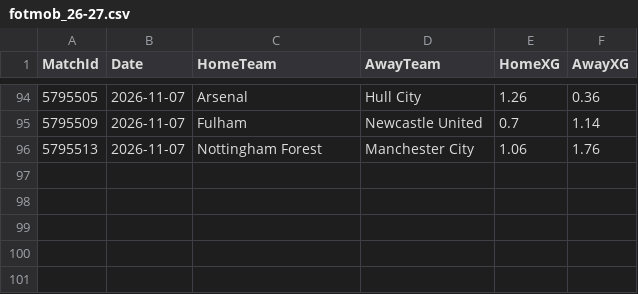
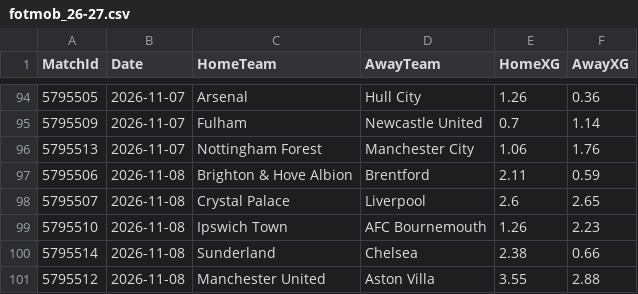
Before and after one commit to hphillips9/football-analysis, a CSV file: data/raw/E0/fotmob_26-27.csv, drawn as a sheet; only a part is shown, gaps mark what is left out.

```diff
--- a/data/raw/E0/fotmob_26-27.csv
+++ b/data/raw/E0/fotmob_26-27.csv
@@ -96 +96,6 @@ MatchId,Date,HomeTeam,AwayTeam,HomeXG,AwayXG
 5795513,2026-11-07,Nottingham Forest,Manchester City,1.06,1.76
+5795506,2026-11-08,Brighton & Hove Albion,Brentford,2.11,0.59
+5795507,2026-11-08,Crystal Palace,Liverpool,2.6,2.65
+5795510,2026-11-08,Ipswich Town,AFC Bournemouth,1.26,2.23
+5795514,2026-11-08,Sunderland,Chelsea,2.38,0.66
+5795512,2026-11-08,Manchester United,Aston Villa,3.55,2.88
```
Also changed, not shown: data/raw/D1/results_26-27.csv, data/raw/E0/results_26-27.csv, 24 other files.
